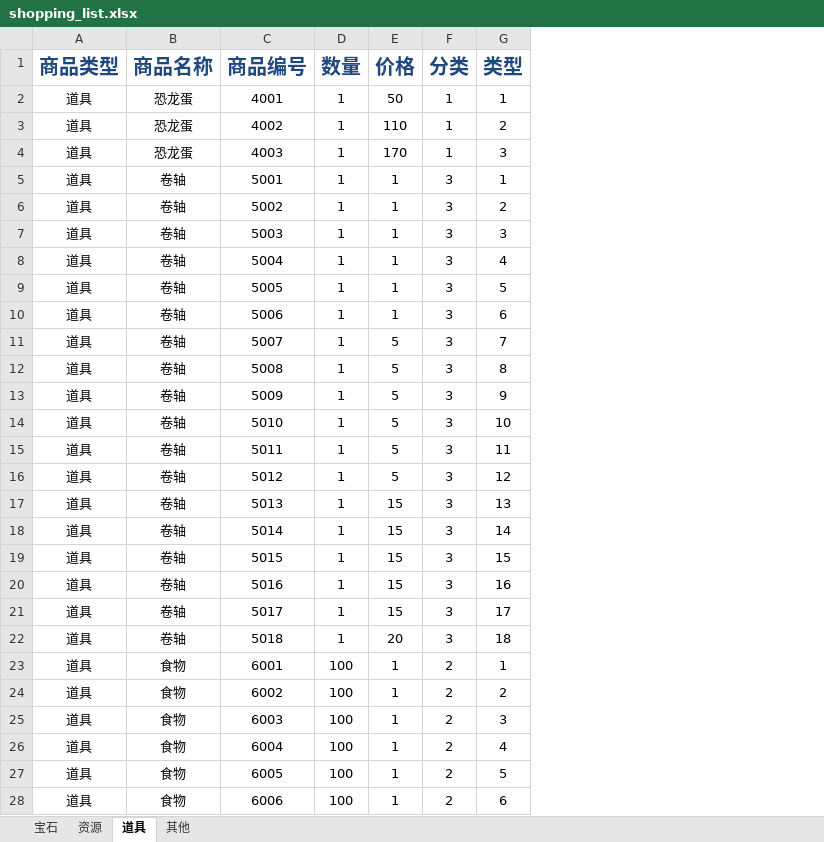
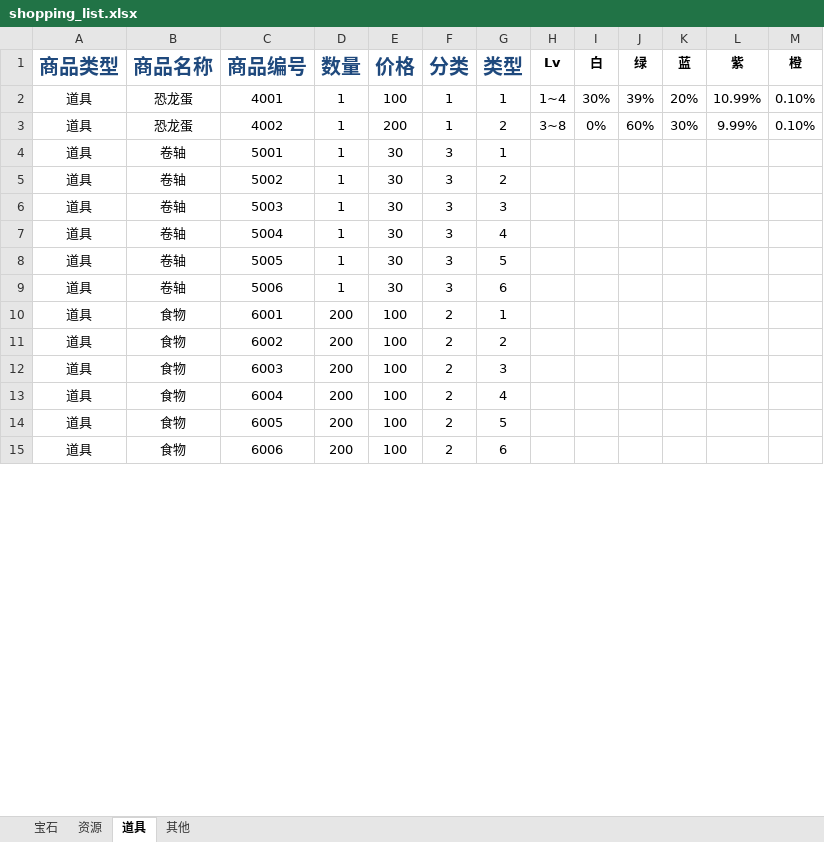
Before and after one commit to gaofeiii/Dino.game-server, an Excel workbook: const/shopping_list.xlsx, sheet 道具, drawn as a sheet; only a part is shown; values as stored, in another font and other column widths than the file's, no borders; removed rows and columns are numbered as before the commit, all else as after; the diff covers the shown part only; the diff names each change by its address in the sheet, - before the commit and + after, or states it on an @@ line.

```diff
--- a/const/shopping_list.xlsx (sheet 道具)
+++ b/const/shopping_list.xlsx (sheet 道具)
+column H (Lv), rows 2-3: 1~4 | 3~8
+column I (白), rows 2-3: 30% | 0%
+column J (绿), rows 2-3: 39% | 60%
+column K (蓝), rows 2-3: 20% | 30%
+column L (紫), rows 2-3: 10.99% | 9.99%
+column M (橙), rows 2-3: 0.10% | 0.10%
-E2 (价格): 50
+E2 (价格): 100
-E3 (价格): 110
+E3 (价格): 200
-row 4: 道具 | 恐龙蛋 | 4003 | 1 | 170 | 1 | 3
-E4:E9 (价格): 1
+E4:E9 (价格): 30
-row 11: 道具 | 卷轴 | 5007 | 1 | 5 | 3 | 7
-row 12: 道具 | 卷轴 | 5008 | 1 | 5 | 3 | 8
-row 13: 道具 | 卷轴 | 5009 | 1 | 5 | 3 | 9
-row 14: 道具 | 卷轴 | 5010 | 1 | 5 | 3 | 10
-row 15: 道具 | 卷轴 | 5011 | 1 | 5 | 3 | 11
-row 16: 道具 | 卷轴 | 5012 | 1 | 5 | 3 | 12
-row 17: 道具 | 卷轴 | 5013 | 1 | 15 | 3 | 13
-row 18: 道具 | 卷轴 | 5014 | 1 | 15 | 3 | 14
-row 19: 道具 | 卷轴 | 5015 | 1 | 15 | 3 | 15
-row 20: 道具 | 卷轴 | 5016 | 1 | 15 | 3 | 16
-row 21: 道具 | 卷轴 | 5017 | 1 | 15 | 3 | 17
-row 22: 道具 | 卷轴 | 5018 | 1 | 20 | 3 | 18
-D10:D15 (数量): 100
+D10:D15 (数量): 200
-E10:E15 (价格): 1
+E10:E15 (价格): 100
```
Also changed, not shown: 4 edited cells elsewhere in this sheet, sheet 资源, sheet 其他, const/dinosaurs.xlsx, const/technologies.xlsx, 12 other files.
